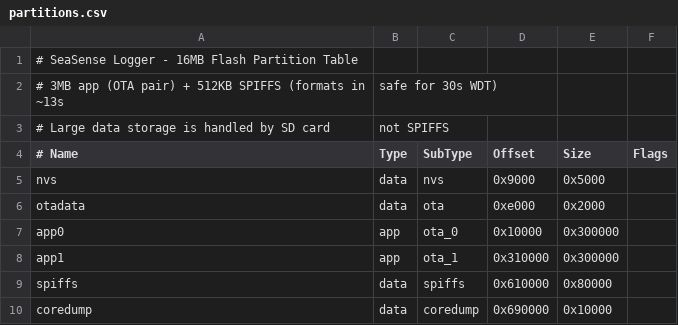
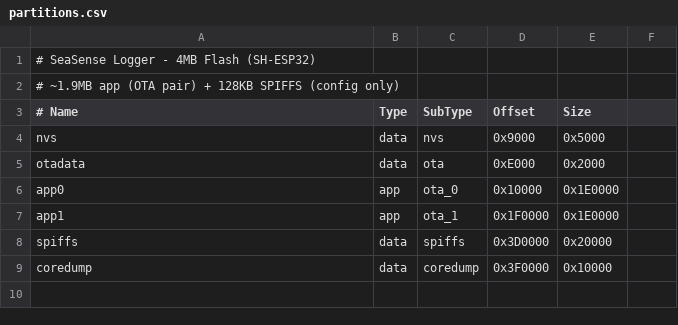
Before and after one commit to Project-SeaSense/seasense, a CSV file: SeaSenseLogger/partitions.csv, drawn as a sheet; removed rows and columns are numbered as before the commit, all else as after; the diff names each change by its address in the sheet, - before the commit and + after, or states it on an @@ line.

Commit message:
Add OTA firmware update via Settings page with GitHub Releases check
Two update methods: server check (polls GitHub API for latest release,
compares tag with FIRMWARE_VERSION, downloads .bin) and manual upload
(.bin via browser). 4MB dual-OTA partition layout (2x1.875MB app slots,
128KB SPIFFS, 64KB coredump). Rollback protection via
esp_ota_mark_app_valid_cancel_rollback(). Pump safety blocks OTA during
FLUSHING/MEASURING. Triple size check (browser + OTAManager + HTTP).

```diff
--- a/SeaSenseLogger/partitions.csv
+++ b/SeaSenseLogger/partitions.csv
-A1 (# Name): # SeaSense Logger - 16MB Flash Partition Table
+A1 (# Name): # SeaSense Logger - 4MB Flash (SH-ESP32)
-row 2: # 3MB app (OTA pair) + 512KB SPIFFS (formats in ~13s | safe for 30s WDT)
-row 3: # Large data storage is handled by SD card | not SPIFFS
+row 2: # ~1.9MB app (OTA pair) + 128KB SPIFFS (config only)
-F3: Flags
+F3: (empty)
-D5 (Offset): 0xe000
+D5 (Offset): 0xE000
-E6:E7 (Size): 0x300000
+E6:E7 (Size): 0x1E0000
-D7 (Offset): 0x310000
+D7 (Offset): 0x1F0000
-D8 (Offset): 0x610000
+D8 (Offset): 0x3D0000
-E8 (Size): 0x80000
+E8 (Size): 0x20000
-D9 (Offset): 0x690000
+D9 (Offset): 0x3F0000
```
Also changed, not shown: 10 other files.
